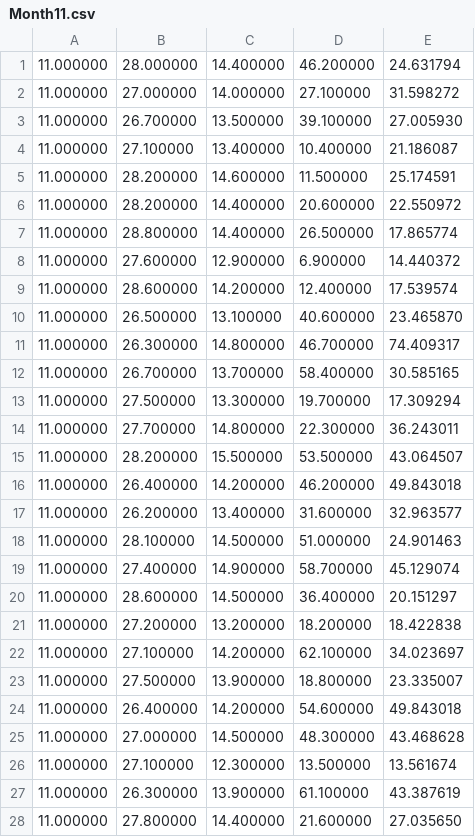
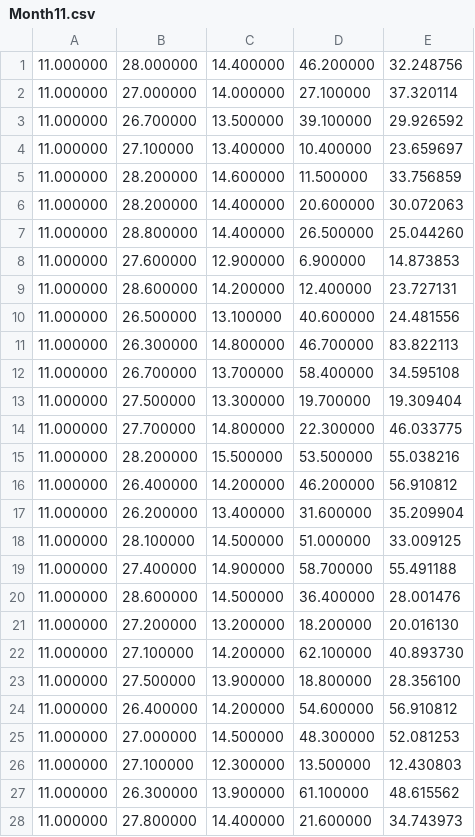
Before and after one commit to Tarun-Karthik/Climate_Prediction, a CSV file: Results/Month11.csv, drawn as a sheet; only a part is shown; the diff covers the shown part only.

```diff
--- a/Results/Month11.csv
+++ b/Results/Month11.csv
@@ -1,28 +1,28 @@
-11.000000,28.000000,14.400000,46.200000,24.631794
-11.000000,27.000000,14.000000,27.100000,31.598272
-11.000000,26.700000,13.500000,39.100000,27.005930
-11.000000,27.100000,13.400000,10.400000,21.186087
-11.000000,28.200000,14.600000,11.500000,25.174591
-11.000000,28.200000,14.400000,20.600000,22.550972
-11.000000,28.800000,14.400000,26.500000,17.865774
-11.000000,27.600000,12.900000,6.900000,14.440372
-11.000000,28.600000,14.200000,12.400000,17.539574
-11.000000,26.500000,13.100000,40.600000,23.465870
-11.000000,26.300000,14.800000,46.700000,74.409317
-11.000000,26.700000,13.700000,58.400000,30.585165
-11.000000,27.500000,13.300000,19.700000,17.309294
-11.000000,27.700000,14.800000,22.300000,36.243011
-11.000000,28.200000,15.500000,53.500000,43.064507
-11.000000,26.400000,14.200000,46.200000,49.843018
-11.000000,26.200000,13.400000,31.600000,32.963577
-11.000000,28.100000,14.500000,51.000000,24.901463
-11.000000,27.400000,14.900000,58.700000,45.129074
-11.000000,28.600000,14.500000,36.400000,20.151297
-11.000000,27.200000,13.200000,18.200000,18.422838
-11.000000,27.100000,14.200000,62.100000,34.023697
-11.000000,27.500000,13.900000,18.800000,23.335007
-11.000000,26.400000,14.200000,54.600000,49.843018
-11.000000,27.000000,14.500000,48.300000,43.468628
-11.000000,27.100000,12.300000,13.500000,13.561674
-11.000000,26.300000,13.900000,61.100000,43.387619
-11.000000,27.800000,14.400000,21.600000,27.035650
+11.000000,28.000000,14.400000,46.200000,32.248756
+11.000000,27.000000,14.000000,27.100000,37.320114
+11.000000,26.700000,13.500000,39.100000,29.926592
+11.000000,27.100000,13.400000,10.400000,23.659697
+11.000000,28.200000,14.600000,11.500000,33.756859
+11.000000,28.200000,14.400000,20.600000,30.072063
+11.000000,28.800000,14.400000,26.500000,25.044260
+11.000000,27.600000,12.900000,6.900000,14.873853
+11.000000,28.600000,14.200000,12.400000,23.727131
+11.000000,26.500000,13.100000,40.600000,24.481556
+11.000000,26.300000,14.800000,46.700000,83.822113
+11.000000,26.700000,13.700000,58.400000,34.595108
+11.000000,27.500000,13.300000,19.700000,19.309404
+11.000000,27.700000,14.800000,22.300000,46.033775
+11.000000,28.200000,15.500000,53.500000,55.038216
+11.000000,26.400000,14.200000,46.200000,56.910812
+11.000000,26.200000,13.400000,31.600000,35.209904
+11.000000,28.100000,14.500000,51.000000,33.009125
+11.000000,27.400000,14.900000,58.700000,55.491188
+11.000000,28.600000,14.500000,36.400000,28.001476
+11.000000,27.200000,13.200000,18.200000,20.016130
+11.000000,27.100000,14.200000,62.100000,40.893730
+11.000000,27.500000,13.900000,18.800000,28.356100
+11.000000,26.400000,14.200000,54.600000,56.910812
+11.000000,27.000000,14.500000,48.300000,52.081253
+11.000000,27.100000,12.300000,13.500000,12.430803
+11.000000,26.300000,13.900000,61.100000,48.615562
+11.000000,27.800000,14.400000,21.600000,34.743973
```
Also changed, not shown: 62 edited cells elsewhere in this file, Results/Month1.csv, Results/Month10.csv, 10 other files.
